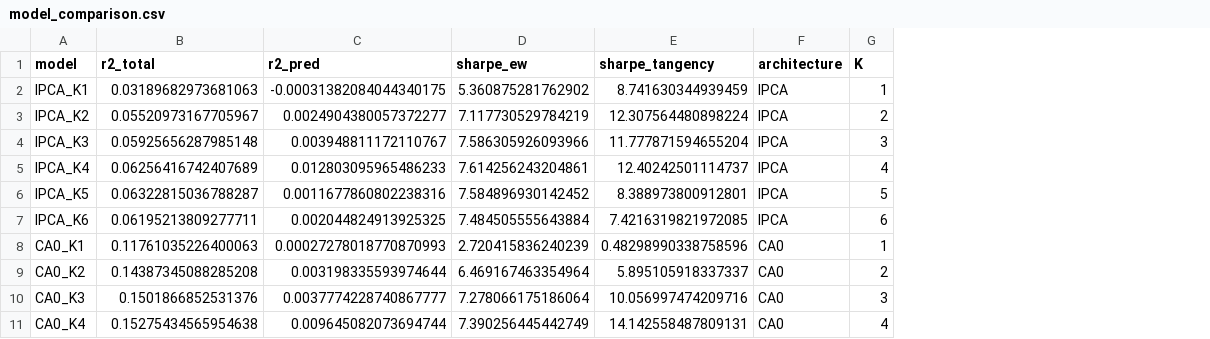
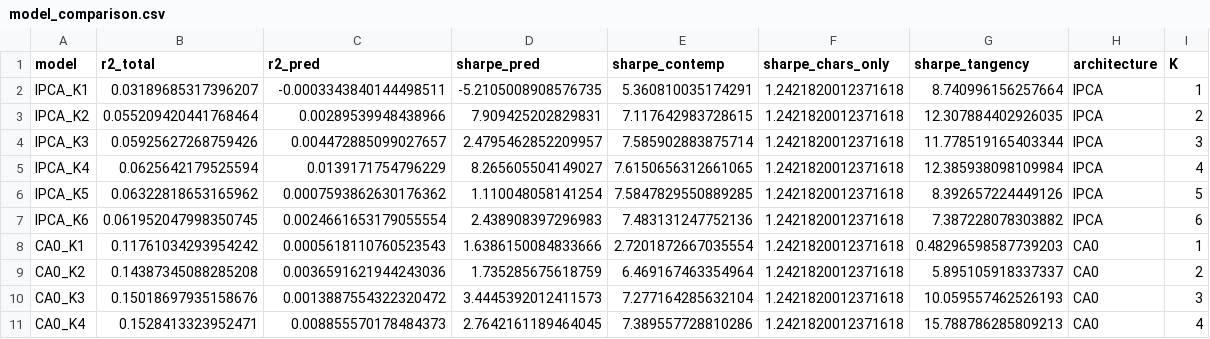
Before and after one commit to liamos7/fin580-autoencoders, a CSV file: outputs/tables/model_comparison.csv, drawn as a sheet; only a part is shown; removed rows and columns are numbered as before the commit, all else as after; the diff covers the shown part only; the diff names each change by its address in the sheet, - before the commit and + after, or states it on an @@ line.

```diff
--- a/outputs/tables/model_comparison.csv
+++ b/outputs/tables/model_comparison.csv
-column D (sharpe_ew), rows 2-11: 5.360875281762902 | 7.117730529784219 | 7.586305926093966 | 7.614256243204861 | 7.584896930142452 | 7.484505555643884 | 2.720415836240239 | 6.469167463354964 | 7.278066175186064 | 7.390256445442749
+column D (sharpe_pred), rows 2-11: -5.2105008908576735 | 7.909425202829831 | 2.4795462852209957 | 8.265605504149027 | 1.110048058141254 | 2.438908397296983 | 1.6386150084833666 | 1.735285675618759 | 3.4445392012411573 | 2.7642161189464045
+column E (sharpe_contemp), rows 2-11: 5.360810035174291 | 7.117642983728615 | 7.585902883875714 | 7.6150656312661065 | 7.5847829550889285 | 7.483131247752136 | 2.7201872667035554 | 6.469167463354964 | 7.277164285632104 | 7.389557728810286
+column F (sharpe_chars_only), rows 2-11: all 1.2421820012371618
-B2 (r2_total): 0.03189682973681063
+B2 (r2_total): 0.03189685317396207
-C2 (r2_pred): -0.00031382084044340175
+C2 (r2_pred): -0.0003343840144498511
-G2 (sharpe_tangency): 8.741630344939459
+G2 (sharpe_tangency): 8.740996156257664
-B3 (r2_total): 0.05520973167705967
+B3 (r2_total): 0.055209420441768464
-C3 (r2_pred): 0.0024904380057372277
+C3 (r2_pred): 0.00289539948438966
-G3 (sharpe_tangency): 12.307564480898224
+G3 (sharpe_tangency): 12.307884402926035
-B4 (r2_total): 0.05925656287985148
+B4 (r2_total): 0.05925627268759426
-C4 (r2_pred): 0.003948811172110767
+C4 (r2_pred): 0.004472885099027657
-G4 (sharpe_tangency): 11.777871594655204
+G4 (sharpe_tangency): 11.778519165403344
-B5 (r2_total): 0.06256416742407689
+B5 (r2_total): 0.0625642179525594
-C5 (r2_pred): 0.012803095965486233
+C5 (r2_pred): 0.0139171754796229
-G5 (sharpe_tangency): 12.40242501114737
+G5 (sharpe_tangency): 12.385938098109984
-B6 (r2_total): 0.06322815036788287
+B6 (r2_total): 0.06322818653165962
-C6 (r2_pred): 0.0011677860802238316
+C6 (r2_pred): 0.0007593862630176362
-G6 (sharpe_tangency): 8.388973800912801
+G6 (sharpe_tangency): 8.392657224449126
-B7 (r2_total): 0.06195213809277711
+B7 (r2_total): 0.061952047998350745
-C7 (r2_pred): 0.002044824913925325
+C7 (r2_pred): 0.0024661653179055554
-G7 (sharpe_tangency): 7.4216319821972085
+G7 (sharpe_tangency): 7.387228078303882
-B8 (r2_total): 0.11761035226400063
+B8 (r2_total): 0.11761034293954242
-C8 (r2_pred): 0.00027278018770870993
+C8 (r2_pred): 0.0005618110760523543
-G8 (sharpe_tangency): 0.48298990338758596
+G8 (sharpe_tangency): 0.48296598587739203
-C9 (r2_pred): 0.003198335593974644
+C9 (r2_pred): 0.0036591621944243036
-B10 (r2_total): 0.1501866852531376
+B10 (r2_total): 0.15018697935158676
-C10 (r2_pred): 0.0037774228740867777
+C10 (r2_pred): 0.0013887554322320472
-G10 (sharpe_tangency): 10.056997474209716
+G10 (sharpe_tangency): 10.059557462526193
-B11 (r2_total): 0.15275434565954638
+B11 (r2_total): 0.1528413323952471
-C11 (r2_pred): 0.009645082073694744
+C11 (r2_pred): 0.008855570178484373
-G11 (sharpe_tangency): 14.142558487809131
+G11 (sharpe_tangency): 15.788786285809213
```
Also changed, not shown: 60 edited cells elsewhere in this file, outputs/tables/plan_a_hl_significance_anomaly.csv, outputs/tables/plan_a_hl_significance_pred.csv, 49 other files.
